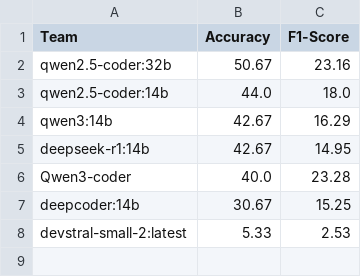
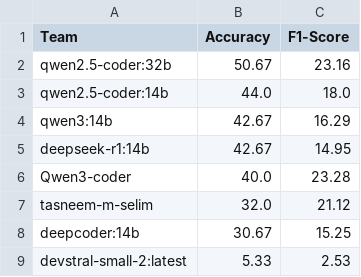
Before and after one commit to tasneem-m-selim/DAiSEE_Competition, a CSV file: final_leaderboard.csv, drawn as a sheet.

```diff
--- a/final_leaderboard.csv
+++ b/final_leaderboard.csv
@@ -6,2 +6,3 @@ deepseek-r1:14b,42.67,14.95
 Qwen3-coder,40.0,23.28
+tasneem-m-selim,32.0,21.12
 deepcoder:14b,30.67,15.25
```
Also changed, not shown: 1 other file.
